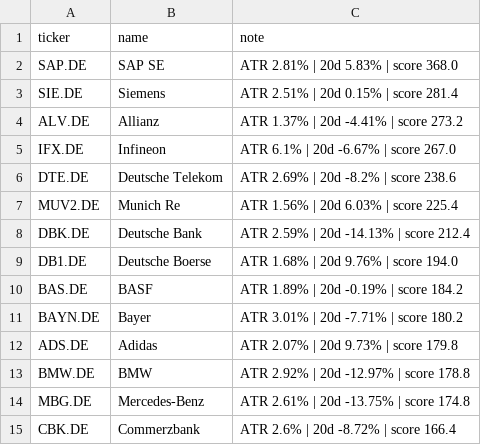
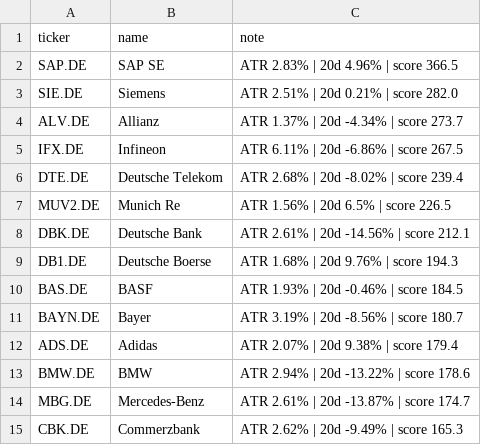
Before and after one commit to amaccountant/swing-agent, a CSV file: watchlist.csv, drawn as a sheet.

```diff
--- a/watchlist.csv
+++ b/watchlist.csv
@@ -1,15 +1,15 @@
 ticker,name,note
-SAP.DE,SAP SE,ATR 2.81% | 20d 5.83% | score 368.0
-SIE.DE,Siemens,ATR 2.51% | 20d 0.15% | score 281.4
-ALV.DE,Allianz,ATR 1.37% | 20d -4.41% | score 273.2
-IFX.DE,Infineon,ATR 6.1% | 20d -6.67% | score 267.0
-DTE.DE,Deutsche Telekom,ATR 2.69% | 20d -8.2% | score 238.6
-MUV2.DE,Munich Re,ATR 1.56% | 20d 6.03% | score 225.4
-DBK.DE,Deutsche Bank,ATR 2.59% | 20d -14.13% | score 212.4
-DB1.DE,Deutsche Boerse,ATR 1.68% | 20d 9.76% | score 194.0
-BAS.DE,BASF,ATR 1.89% | 20d -0.19% | score 184.2
-BAYN.DE,Bayer,ATR 3.01% | 20d -7.71% | score 180.2
-ADS.DE,Adidas,ATR 2.07% | 20d 9.73% | score 179.8
-BMW.DE,BMW,ATR 2.92% | 20d -12.97% | score 178.8
-MBG.DE,Mercedes-Benz,ATR 2.61% | 20d -13.75% | score 174.8
-CBK.DE,Commerzbank,ATR 2.6% | 20d -8.72% | score 166.4
+SAP.DE,SAP SE,ATR 2.83% | 20d 4.96% | score 366.5
+SIE.DE,Siemens,ATR 2.51% | 20d 0.21% | score 282.0
+ALV.DE,Allianz,ATR 1.37% | 20d -4.34% | score 273.7
+IFX.DE,Infineon,ATR 6.11% | 20d -6.86% | score 267.5
+DTE.DE,Deutsche Telekom,ATR 2.68% | 20d -8.02% | score 239.4
+MUV2.DE,Munich Re,ATR 1.56% | 20d 6.5% | score 226.5
+DBK.DE,Deutsche Bank,ATR 2.61% | 20d -14.56% | score 212.1
+DB1.DE,Deutsche Boerse,ATR 1.68% | 20d 9.76% | score 194.3
+BAS.DE,BASF,ATR 1.93% | 20d -0.46% | score 184.5
+BAYN.DE,Bayer,ATR 3.19% | 20d -8.56% | score 180.7
+ADS.DE,Adidas,ATR 2.07% | 20d 9.38% | score 179.4
+BMW.DE,BMW,ATR 2.94% | 20d -13.22% | score 178.6
+MBG.DE,Mercedes-Benz,ATR 2.61% | 20d -13.87% | score 174.7
+CBK.DE,Commerzbank,ATR 2.62% | 20d -9.49% | score 165.3
```
Also changed, not shown: 2 other files.
